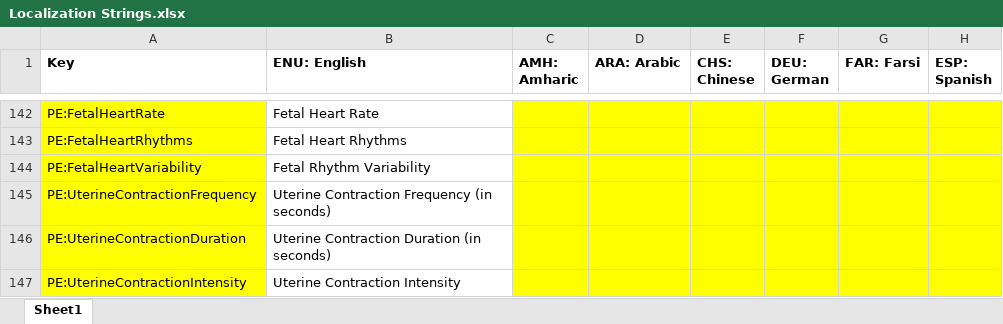
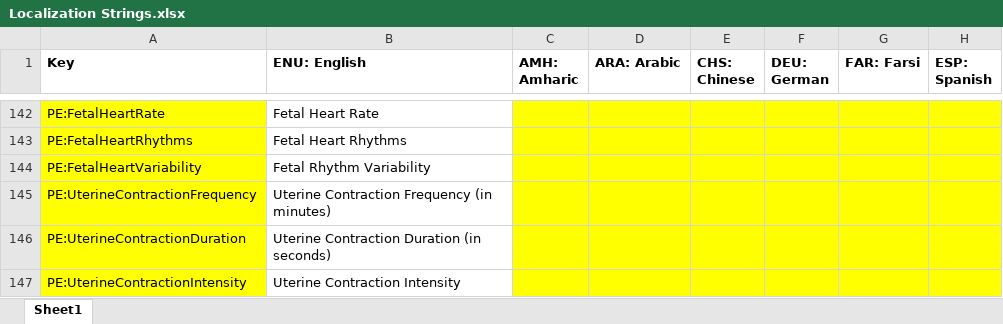
Before and after one commit to tanjera/infirmary-integrated, an Excel workbook: II Core/Localization Strings.xlsx, sheet Sheet1, drawn as a sheet; only a part is shown, gaps mark what is left out; values as stored, in another font and other column widths than the file's, no borders; the diff names each change by its address in the sheet, - before the commit and + after, or states it on an @@ line.

Commit message:
II Core, II Windows 1.3.1.2: EFM Implementation;  IIDT Waveform Editor v0.0.5 II Core, II Windows - Patient EFM timing logic implemented to model:   - Triggering toco and FHR tracings, baseline drawings q 10 seconds   - Triggering contraction frequency and duration - Waveform.Draw functions and logic implemented for:   - FHR strip: baseline tracing (.iiwf, includes variability)     - Fetal Variability implemented via waveform amplitude   - Toco strip: baseline tracing, contraction (.iiwf) - Bugfix: Strip.Underwrite point selection algorithm
IIDT Waveform Editor
- Added Normalization filter (-1 to 1)
  - Including "Normalize to Positive" (0 to 1)

```diff
--- a/II Core/Localization Strings.xlsx (sheet Sheet1)
+++ b/II Core/Localization Strings.xlsx (sheet Sheet1)
-B145 (ENU: English): Uterine Contraction Frequency (in seconds)
+B145 (ENU: English): Uterine Contraction Frequency (in minutes)
```
Also changed, not shown: 16 other files.
